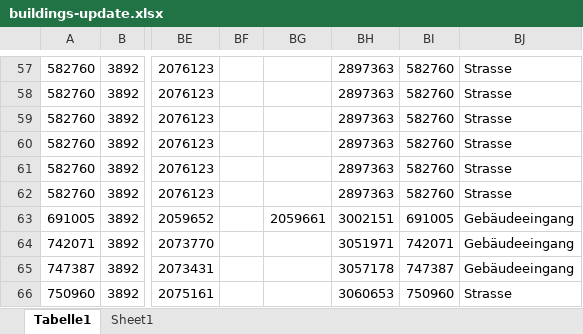
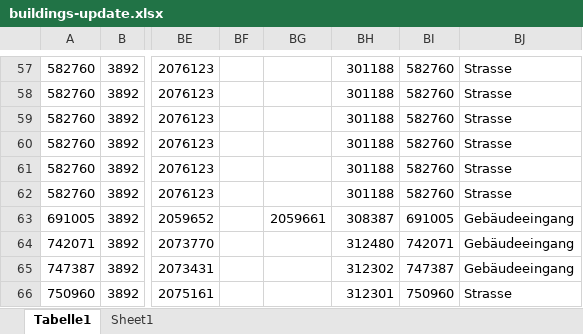
Before and after one commit to Jigyel1/new_build, an Excel workbook: spec/files/buildings-update.xlsx, sheet Tabelle1, drawn as a sheet; only a part is shown, gaps mark what is left out; values as stored, in another font and other column widths than the file's, no borders; charts and pictures not drawn; the diff covers the shown part only; the diff names each change by its address in the sheet, - before the commit and + after, or states it on an @@ line.

```diff
--- a/spec/files/buildings-update.xlsx (sheet Tabelle1)
+++ b/spec/files/buildings-update.xlsx (sheet Tabelle1)
-BH57:BH62: 2897363
+BH57:BH62: 301188
-BH63: 3002151
+BH63: 308387
-BH64: 3051971
+BH64: 312480
-BH65: 3057178
+BH65: 312302
-BH66: 3060653
+BH66: 312301
```
Also changed, not shown: 55 edited cells and cell formats elsewhere in this sheet, 3 other files.
